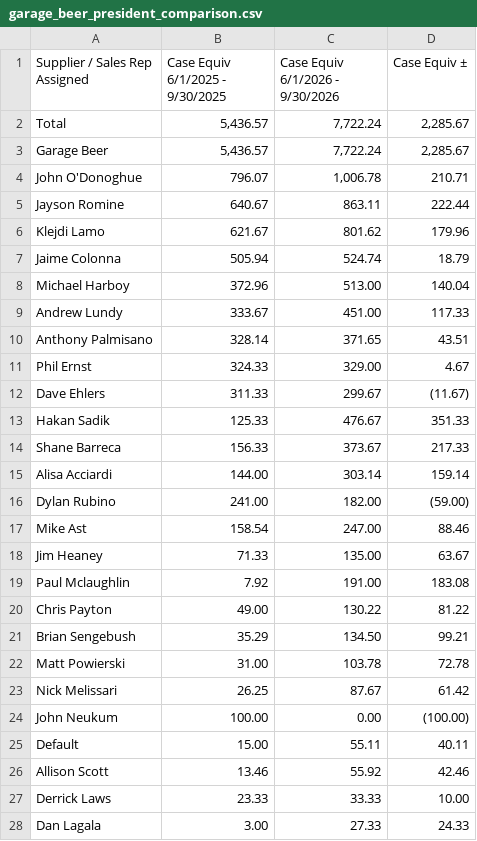
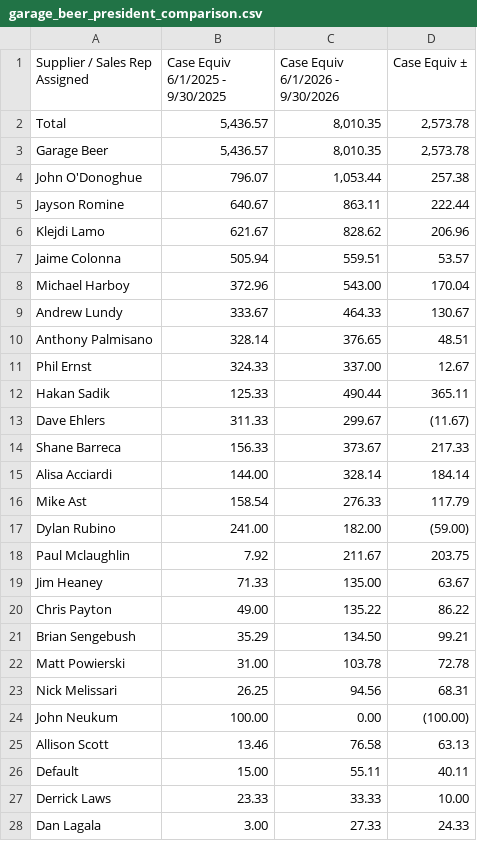
Before and after one commit to gavinsharkey5/Kohler-Dist-Master-Dashboard, a CSV file: incentive-tracking/data/garage_beer_president_comparison.csv, drawn as a sheet; only a part is shown; the diff covers the shown part only.

```diff
--- a/incentive-tracking/data/garage_beer_president_comparison.csv
+++ b/incentive-tracking/data/garage_beer_president_comparison.csv
@@ -1,27 +1,27 @@
 Supplier / Sales Rep Assigned,Case Equiv 6/1/2025 - 9/30/2025,Case Equiv 6/1/2026 - 9/30/2026,Case Equiv ±
-Total,"5,436.57","7,722.24","2,285.67"
-Garage Beer,"5,436.57","7,722.24","2,285.67"
-John O'Donoghue,796.07,"1,006.78",210.71
+Total,"5,436.57","8,010.35","2,573.78"
+Garage Beer,"5,436.57","8,010.35","2,573.78"
+John O'Donoghue,796.07,"1,053.44",257.38
 Jayson Romine,640.67,863.11,222.44
-Klejdi Lamo,621.67,801.62,179.96
-Jaime Colonna,505.94,524.74,18.79
-Michael Harboy,372.96,513.00,140.04
-Andrew Lundy,333.67,451.00,117.33
-Anthony Palmisano,328.14,371.65,43.51
-Phil Ernst,324.33,329.00,4.67
+Klejdi Lamo,621.67,828.62,206.96
+Jaime Colonna,505.94,559.51,53.57
+Michael Harboy,372.96,543.00,170.04
+Andrew Lundy,333.67,464.33,130.67
+Anthony Palmisano,328.14,376.65,48.51
+Phil Ernst,324.33,337.00,12.67
+Hakan Sadik,125.33,490.44,365.11
 Dave Ehlers,311.33,299.67, (11.67)
-Hakan Sadik,125.33,476.67,351.33
 Shane Barreca,156.33,373.67,217.33
-Alisa Acciardi,144.00,303.14,159.14
+Alisa Acciardi,144.00,328.14,184.14
+Mike Ast,158.54,276.33,117.79
 Dylan Rubino,241.00,182.00, (59.00)
-Mike Ast,158.54,247.00,88.46
+Paul Mclaughlin,7.92,211.67,203.75
 Jim Heaney,71.33,135.00,63.67
-Paul Mclaughlin,7.92,191.00,183.08
-Chris Payton,49.00,130.22,81.22
+Chris Payton,49.00,135.22,86.22
 Brian Sengebush,35.29,134.50,99.21
 Matt Powierski,31.00,103.78,72.78
-Nick Melissari,26.25,87.67,61.42
+Nick Melissari,26.25,94.56,68.31
 John Neukum,100.00,0.00, (100.00)
+Allison Scott,13.46,76.58,63.13
 Default,15.00,55.11,40.11
-Allison Scott,13.46,55.92,42.46
 Derrick Laws,23.33,33.33,10.00
```
Also changed, not shown: 2 edited cells elsewhere in this file, incentive-tracking/data/evil_genius.csv, incentive-tracking/data/le_grand_noir.csv, 6 other files.
